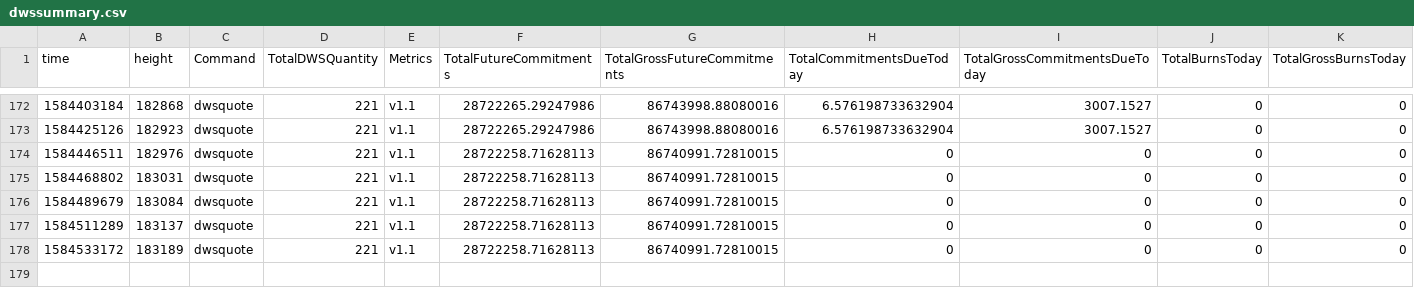
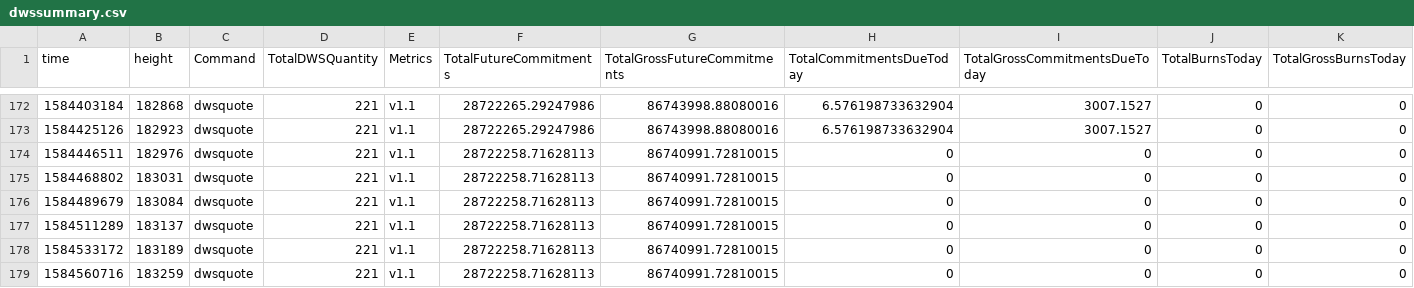
Before and after one commit to biblepay-community/bbp_stats, a CSV file: dwssummary.csv, drawn as a sheet; only a part is shown, gaps mark what is left out; rows hold the shown columns only; the diff names each change by its address in the sheet, - before the commit and + after, or states it on an @@ line.

```diff
--- a/dwssummary.csv
+++ b/dwssummary.csv
+row 179: 1584560716 | 183259 | dwsquote | 221 | v1.1 | 28722258.71628113 | 86740991.72810015 | 0 | 0 | 0 | 0
```
Also changed, not shown: reward.csv, 1 other file.
